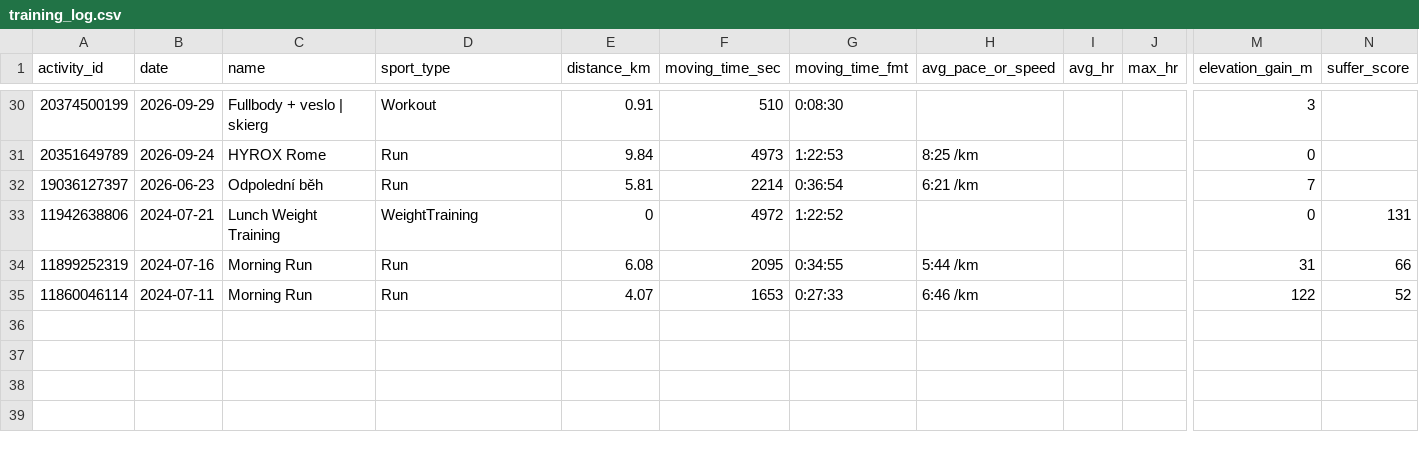
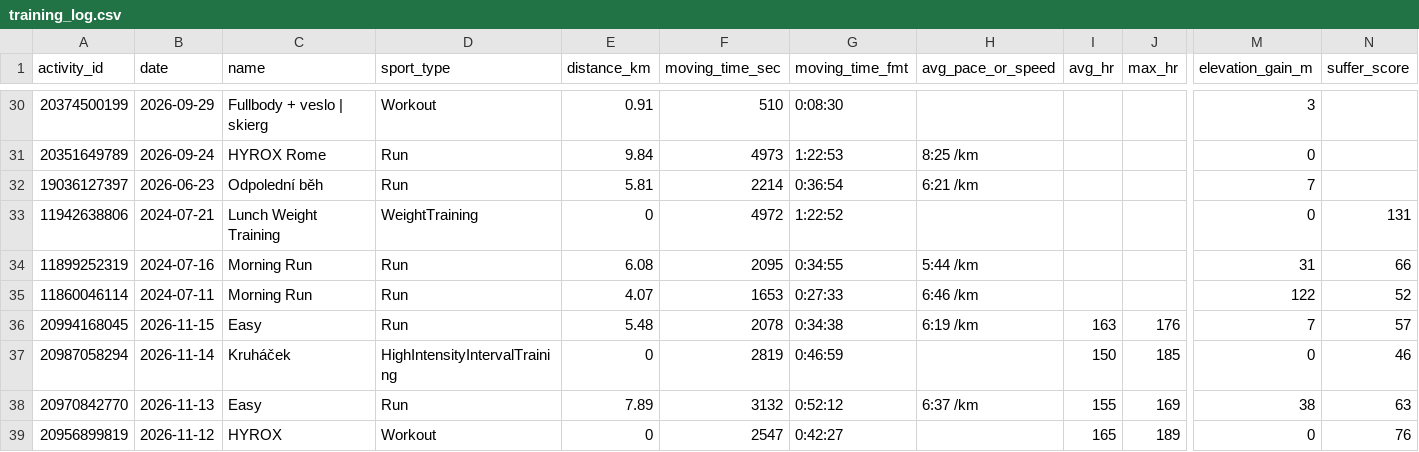
Before and after one commit to radavlach-cpu/strava-training-log, a CSV file: training_log.csv, drawn as a sheet; only a part is shown, gaps mark what is left out; rows hold the shown columns only; the diff names each change by its address in the sheet, - before the commit and + after, or states it on an @@ line.

```diff
--- a/training_log.csv
+++ b/training_log.csv
+row 36: 20994168045 | 2026-11-15 | Easy | Run | 5.48 | 2078 | 0:34:38 | 6:19 /km | 163 | 176 | 7 | 57
+row 37: 20987058294 | 2026-11-14 | Kruháček | HighIntensityIntervalTraining | 0 | 2819 | 0:46:59 |  | 150 | 185 | 0 | 46
+row 38: 20970842770 | 2026-11-13 | Easy | Run | 7.89 | 3132 | 0:52:12 | 6:37 /km | 155 | 169 | 38 | 63
+row 39: 20956899819 | 2026-11-12 | HYROX | Workout | 0 | 2547 | 0:42:27 |  | 165 | 189 | 0 | 76
```
Also changed, not shown: 4 other files.
